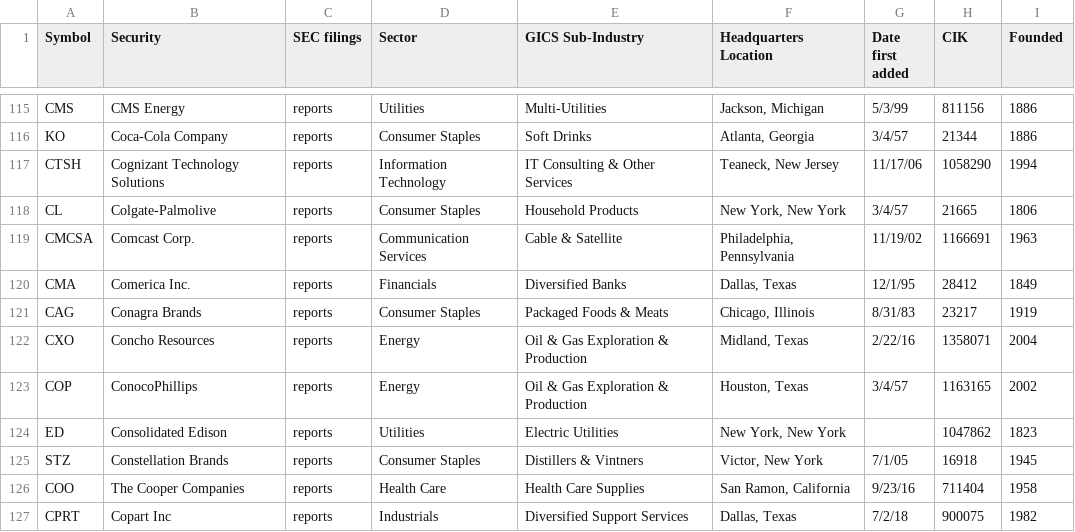
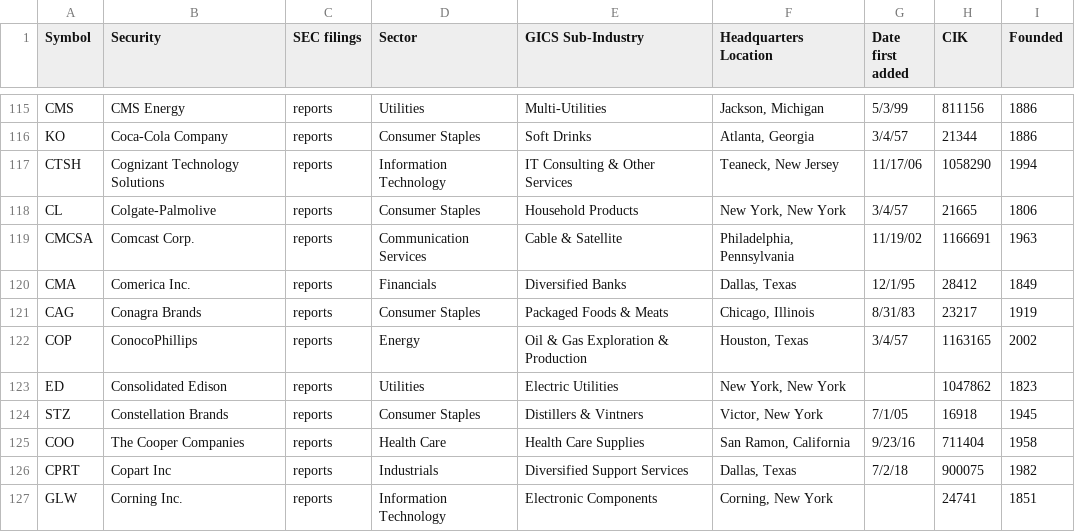
Before and after one commit to sreeven/stock_visualization, a CSV file: sp500.csv, drawn as a sheet; only a part is shown, gaps mark what is left out; the shorter side is filled out with more unchanged rows; the diff names each change by its address in the sheet, - before the commit and + after, or states it on an @@ line.

```diff
--- a/sp500.csv
+++ b/sp500.csv
-row 122: CXO | Concho Resources | reports | Energy | Oil & Gas Exploration & Production | Midland, Texas | 2/22/16 | 1358071 | 2004
```
Also changed, not shown: 9 other files.
